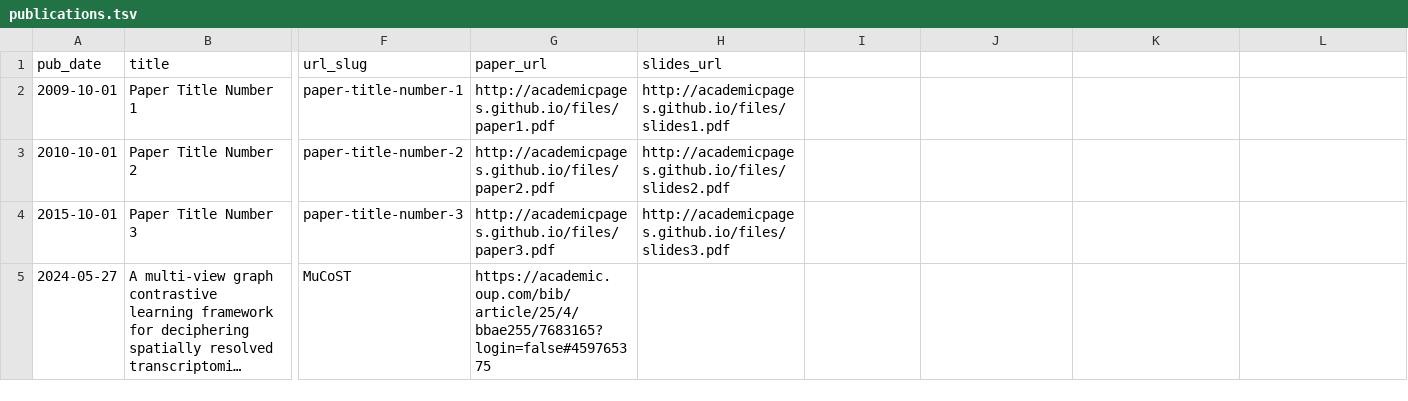
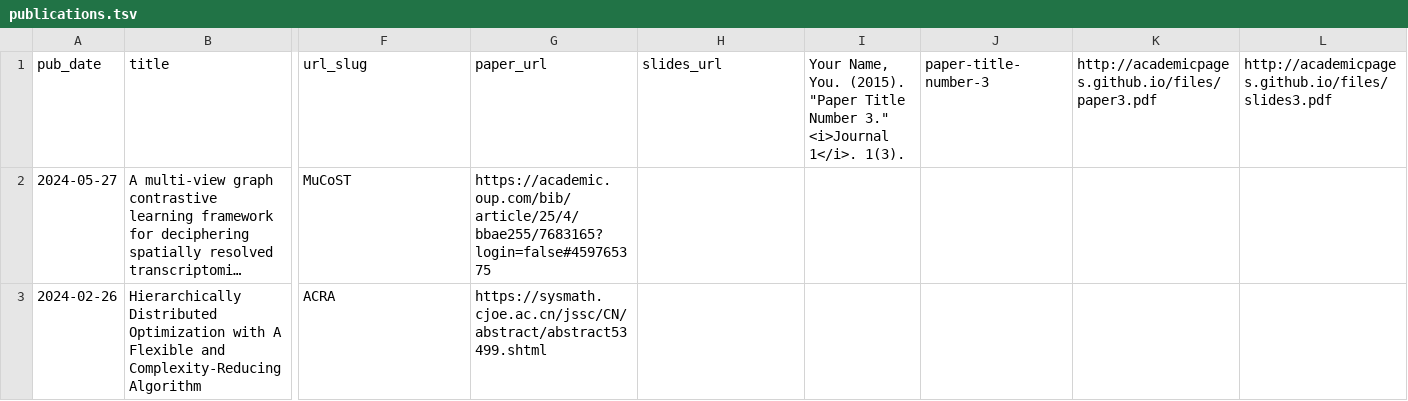
Before and after one commit to tju-zl/tju-zl.github.io, a TSV file: markdown_generator/publications.tsv, drawn as a sheet; only a part is shown, gaps mark what is left out; long unchanged cells end in …; removed rows and columns are numbered as before the commit, all else as after; rows hold the shown columns only; the diff names each change by its address in the sheet, - before the commit and + after, or states it on an @@ line.

```diff
--- a/markdown_generator/publications.tsv
+++ b/markdown_generator/publications.tsv
-I1: (empty)
+I1: Your Name, You. (2015). "Paper Title Number 3." <i>Journal 1</i>. 1(3).
-J1: (empty)
+J1: paper-title-number-3
-K1: (empty)
+K1: http://academicpages.github.io/files/paper3.pdf
-L1: (empty)
+L1: http://academicpages.github.io/files/slides3.pdf
-row 2: 2009-10-01 | Paper Title Number 1 | paper-title-number-1 | http://academicpages.github.io/files/paper1.pdf | http://academicpages.github.io/files/slides1.pdf
-row 3: 2010-10-01 | Paper Title Number 2 | paper-title-number-2 | http://academicpages.github.io/files/paper2.pdf | http://academicpages.github.io/files/slides2.pdf
-row 4: 2015-10-01 | Paper Title Number 3 | paper-title-number-3 | http://academicpages.github.io/files/paper3.pdf | http://academicpages.github.io/files/slides3.pdf
+row 3: 2024-02-26 | Hierarchically Distributed Optimization with A Flexible and Complexity-Reducing Algorithm | ACRA | https://sysmath.cjoe.ac.cn/jssc/CN/abstract/abstract53499.shtml
```
Also changed, not shown: 6 other files.
